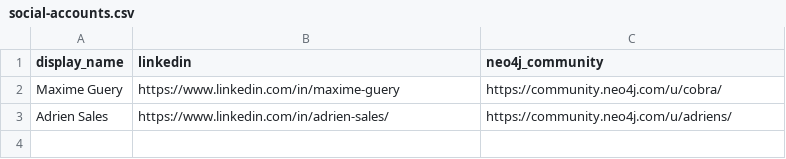
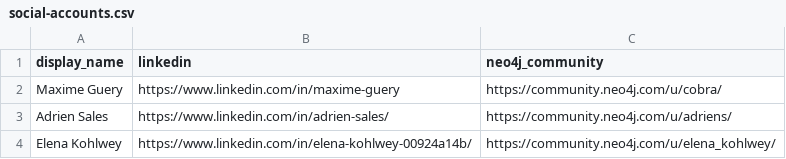
Before and after one commit to adriens/neo4j-ninjas, a CSV file: data/social-accounts.csv, drawn as a sheet.

Commit message:
Update social-accounts.csv

```diff
--- a/data/social-accounts.csv
+++ b/data/social-accounts.csv
@@ -3 +3,2 @@ Maxime Guery,https://www.linkedin.com/in/maxime-guery,https://community.neo4j.co
 Adrien Sales,https://www.linkedin.com/in/adrien-sales/,https://community.neo4j.com/u/adriens/
+Elena Kohlwey,https://www.linkedin.com/in/elena-kohlwey-00924a14b/,https://community.neo4j.com/u/elena_kohlwey/
```
